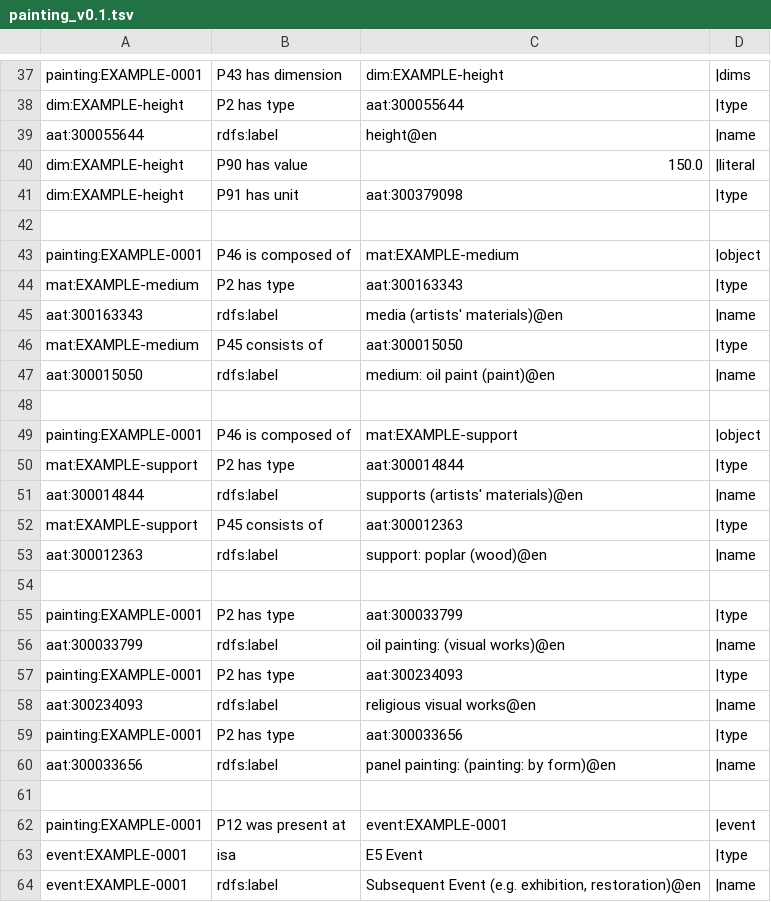
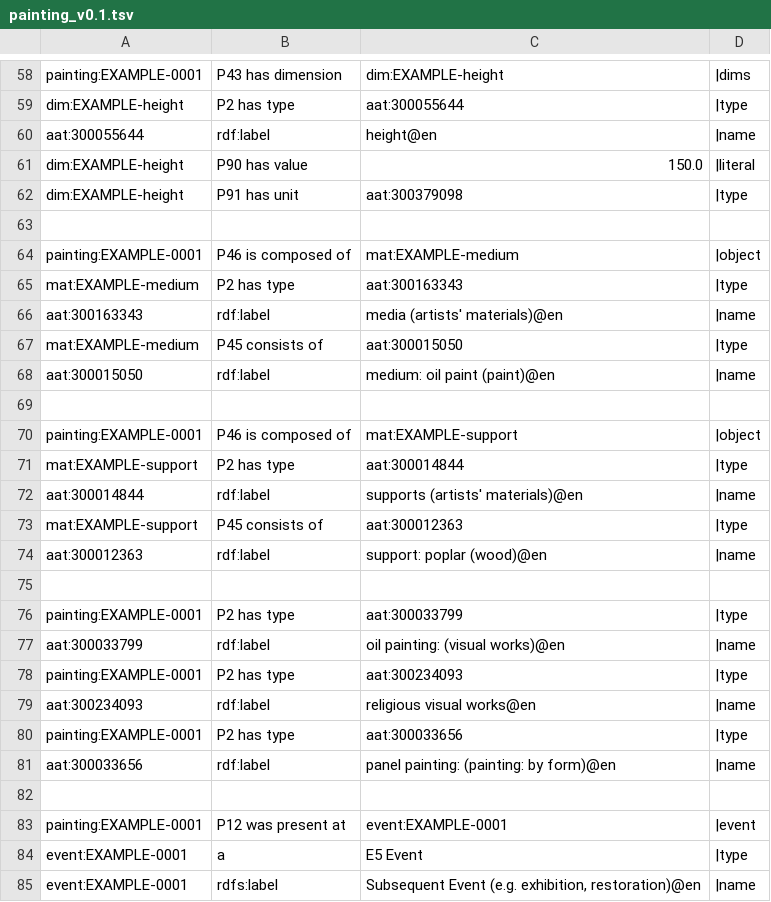
Before and after one commit to RICHeS-UKRI/HSDS-NG, a TSV file: tsv/painting_v0.1.tsv, drawn as a sheet; only a part is shown, gaps mark what is left out; the diff covers the shown part only.

```diff
--- a/tsv/painting_v0.1.tsv
+++ b/tsv/painting_v0.1.tsv
@@ -38,3 +59,3 @@ painting:EXAMPLE-0001	P43 has dimension	dim:EXAMPLE-height	|dims
 dim:EXAMPLE-height	P2 has type	aat:300055644	|type
-aat:300055644	rdfs:label	"height"@en	|name
+aat:300055644	rdf:label	"height"@en	|name
 dim:EXAMPLE-height	P90 has value	150.0	|literal
@@ -44,5 +65,5 @@ painting:EXAMPLE-0001	P46 is composed of	mat:EXAMPLE-medium	|object
 mat:EXAMPLE-medium	P2 has type	aat:300163343	|type
-aat:300163343	rdfs:label	"media (artists' materials)"@en	|name
+aat:300163343	rdf:label	"media (artists' materials)"@en	|name
 mat:EXAMPLE-medium	P45 consists of	aat:300015050	|type
-aat:300015050	rdfs:label	"medium: oil paint (paint)"@en	|name
+aat:300015050	rdf:label	"medium: oil paint (paint)"@en	|name
 
@@ -50,15 +71,15 @@ painting:EXAMPLE-0001	P46 is composed of	mat:EXAMPLE-support	|object
 mat:EXAMPLE-support	P2 has type	aat:300014844	|type
-aat:300014844	rdfs:label	"supports (artists' materials)"@en	|name
+aat:300014844	rdf:label	"supports (artists' materials)"@en	|name
 mat:EXAMPLE-support	P45 consists of	aat:300012363	|type
-aat:300012363	rdfs:label	"support: poplar (wood)"@en	|name
+aat:300012363	rdf:label	"support: poplar (wood)"@en	|name
 
 painting:EXAMPLE-0001	P2 has type	aat:300033799	|type
-aat:300033799	rdfs:label	"oil painting: (visual works)"@en	|name
+aat:300033799	rdf:label	"oil painting: (visual works)"@en	|name
 painting:EXAMPLE-0001	P2 has type	aat:300234093	|type
-aat:300234093	rdfs:label	"religious visual works"@en	|name
+aat:300234093	rdf:label	"religious visual works"@en	|name
 painting:EXAMPLE-0001	P2 has type	aat:300033656	|type
-aat:300033656	rdfs:label	"panel painting: (painting: by form)"@en	|name
+aat:300033656	rdf:label	"panel painting: (painting: by form)"@en	|name
 
 painting:EXAMPLE-0001	P12 was present at	event:EXAMPLE-0001	|event
-event:EXAMPLE-0001	isa	E5 Event	|type
+event:EXAMPLE-0001	a	E5 Event	|type
 event:EXAMPLE-0001	rdfs:label	"Subsequent Event (e.g. exhibition, restoration)"@en	|name
```
Also changed, not shown: 21 added rows and 21 edited cells elsewhere in this file.
